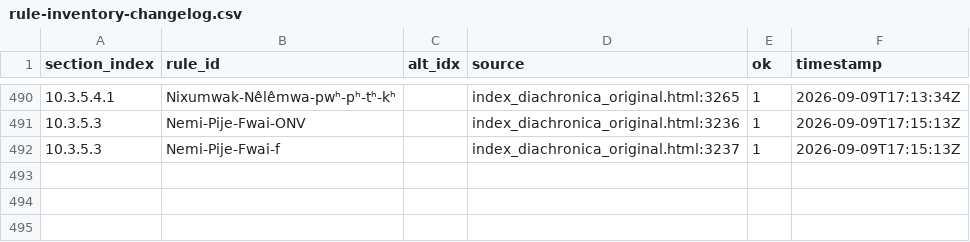
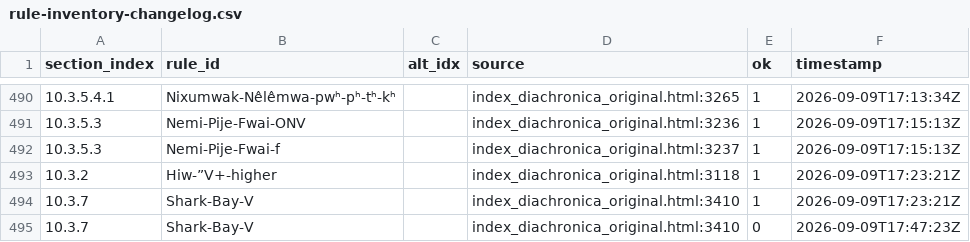
Before and after one commit to Pappa/conlanger, a CSV file: .scratch/rule-index/inventory/rule-inventory-changelog.csv, drawn as a sheet; only a part is shown, gaps mark what is left out; the diff names each change by its address in the sheet, - before the commit and + after, or states it on an @@ line.

Commit message:
Index update

```diff
--- a/.scratch/rule-index/inventory/rule-inventory-changelog.csv
+++ b/.scratch/rule-index/inventory/rule-inventory-changelog.csv
+row 493: 10.3.2 | Hiw-”V+-higher |  | index_diachronica_original.html:3118 | 1 | 2026-09-09T17:23:21Z
+row 494: 10.3.7 | Shark-Bay-V |  | index_diachronica_original.html:3410 | 1 | 2026-09-09T17:23:21Z
+row 495: 10.3.7 | Shark-Bay-V |  | index_diachronica_original.html:3410 | 0 | 2026-09-09T17:47:23Z
```
Also changed, not shown: .scratch/rule-index/inventory/error_clusters/syntax_other_errors.csv, .scratch/rule-index/inventory/error_clusters/unknown_character_errors.csv, 7 other files.
